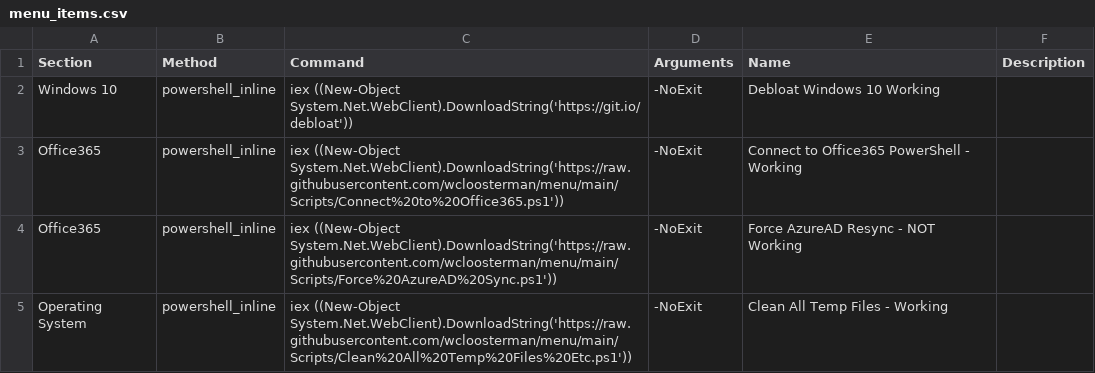
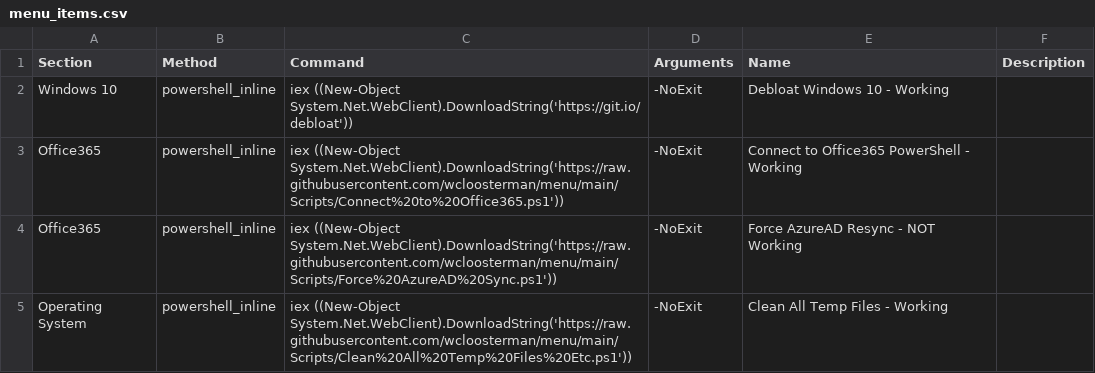
Before and after one commit to wcloosterman/menu, a CSV file: menu_items.csv, drawn as a sheet.

Commit message:
Update menu_items.csv

```diff
--- a/menu_items.csv
+++ b/menu_items.csv
@@ -1,4 +1,4 @@
 Section,Method,Command,Arguments,Name,Description
-Windows 10,powershell_inline,"iex ((New-Object System.Net.WebClient).DownloadString('https://git.io/debloat'))
-",-NoExit,Debloat Windows 10 Working,
+Windows 10,powershell_inline,"iex ((New-Object System.Net.WebClient).DownloadString('https://git.io/debloat'))
+",-NoExit,Debloat Windows 10 - Working,
 Office365,powershell_inline,"iex ((New-Object System.Net.WebClient).DownloadString('https://raw.githubusercontent.com/wcloosterman/menu/main/Scripts/Connect%20to%20Office365.ps1'))",-NoExit,Connect to Office365 PowerShell - Working,
```
